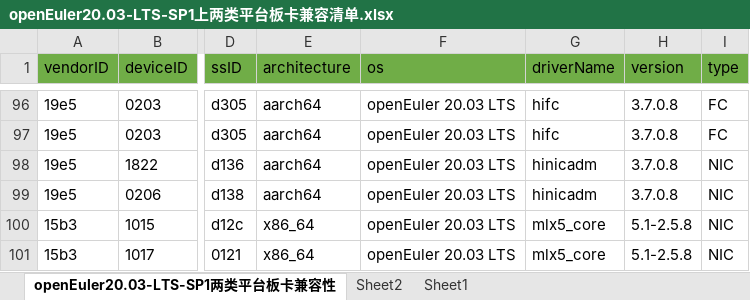
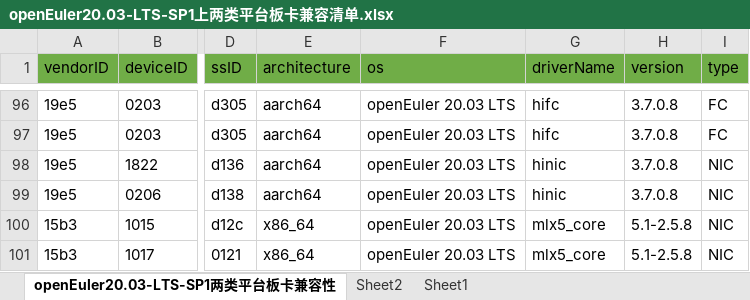
Before and after one commit to openeuler-mirror/website-v2, an Excel workbook: data/compatibility/openEuler20.03-LTS-SP1上两类平台板卡兼容清单.xlsx, sheet openEuler20.03-LTS-SP1两类平台板卡兼容性, drawn as a sheet; only a part is shown, gaps mark what is left out; values as stored, in another font and other column widths than the file's, no borders; the diff names each change by its address in the sheet, - before the commit and + after, or states it on an @@ line.

```diff
--- a/data/compatibility/openEuler20.03-LTS-SP1上两类平台板卡兼容清单.xlsx (sheet openEuler20.03-LTS-SP1两类平台板卡兼容性)
+++ b/data/compatibility/openEuler20.03-LTS-SP1上两类平台板卡兼容清单.xlsx (sheet openEuler20.03-LTS-SP1两类平台板卡兼容性)
-G98:G99 (driverName): hinicadm
+G98:G99 (driverName): hinic
```
Also changed, not shown: 4 other files.
